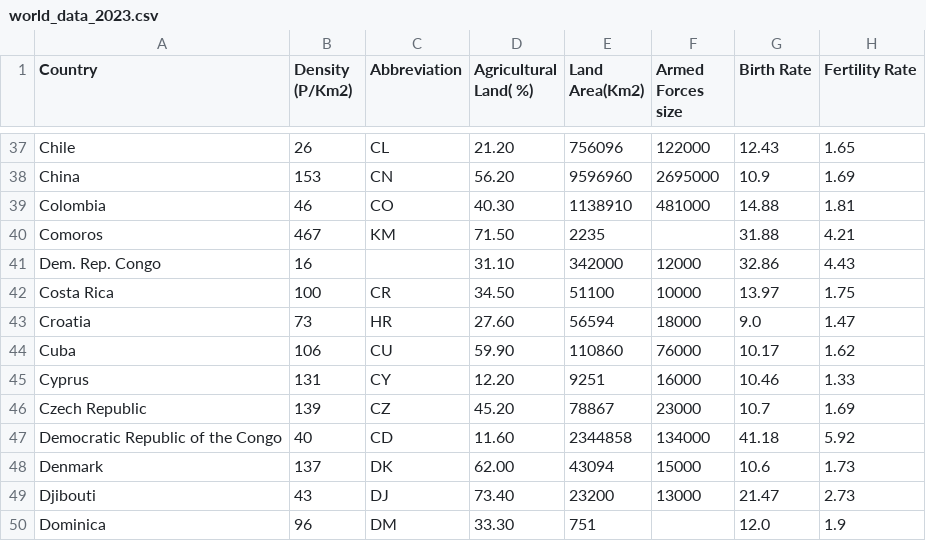
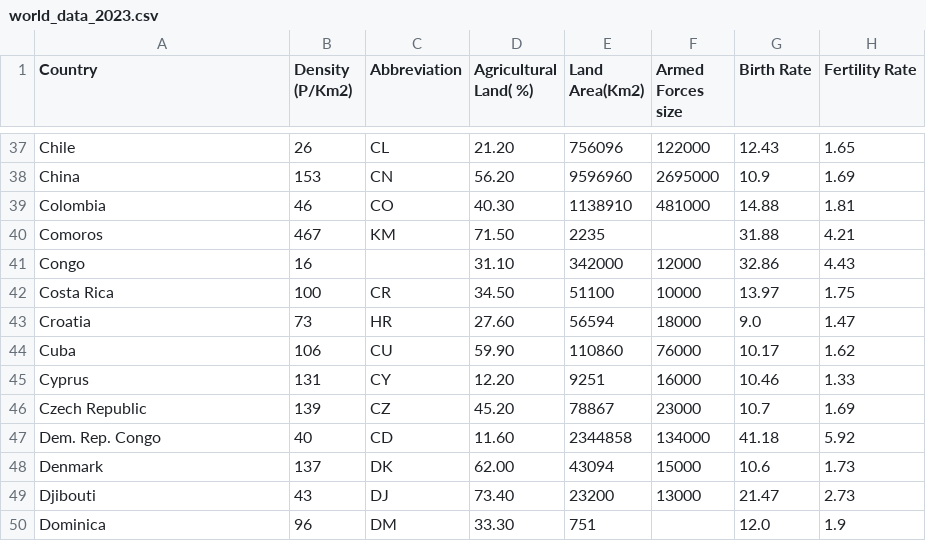
Before and after one commit to rivaldipur/fit3179, a CSV file: world_data_2023.csv, drawn as a sheet; only a part is shown, gaps mark what is left out; the diff names each change by its address in the sheet, - before the commit and + after, or states it on an @@ line.

Commit message:
update again

```diff
--- a/world_data_2023.csv
+++ b/world_data_2023.csv
-A41 (Country): Dem. Rep. Congo
+A41 (Country): Congo
-A47 (Country): Democratic Republic of the Congo
+A47 (Country): Dem. Rep. Congo
```
